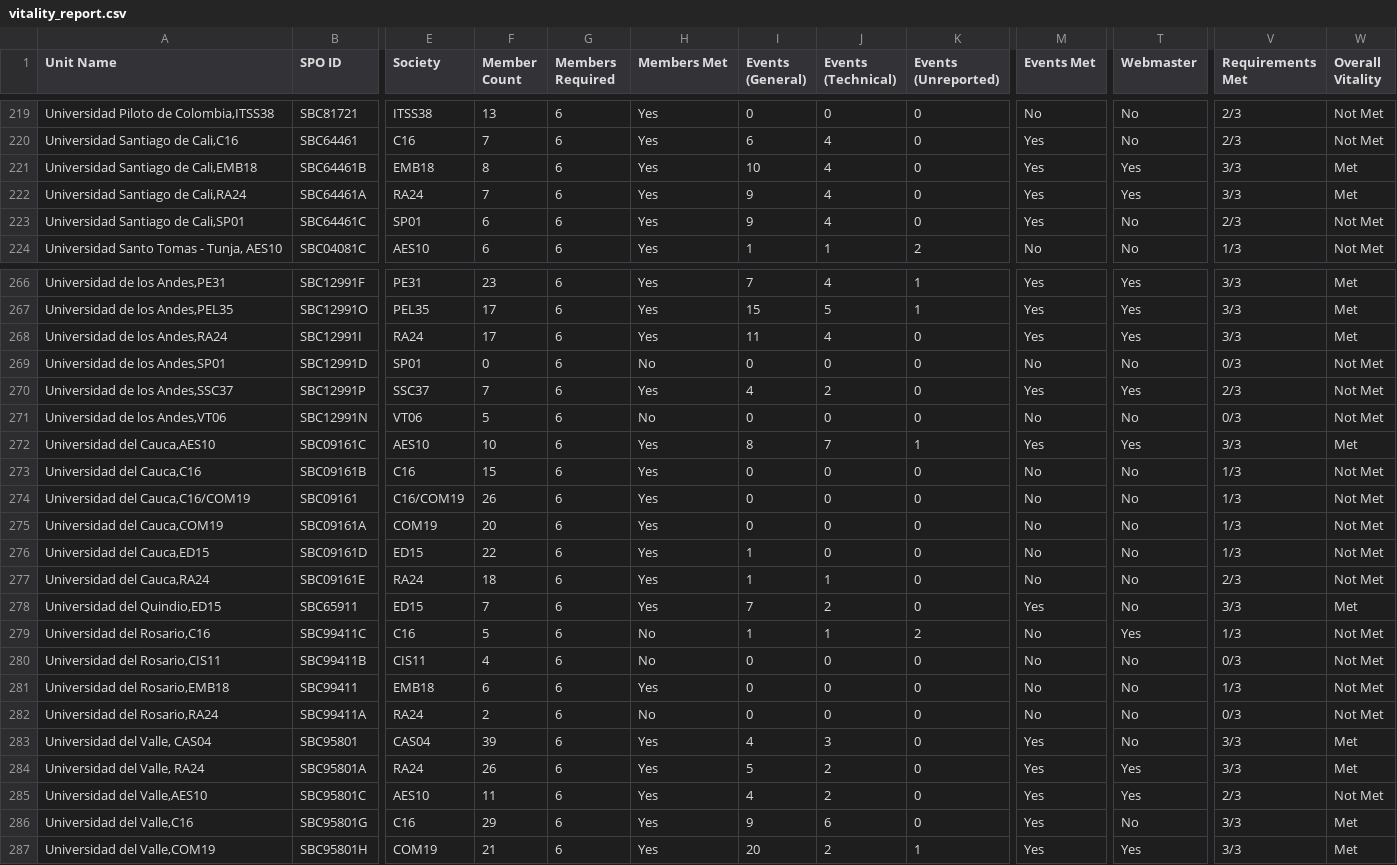
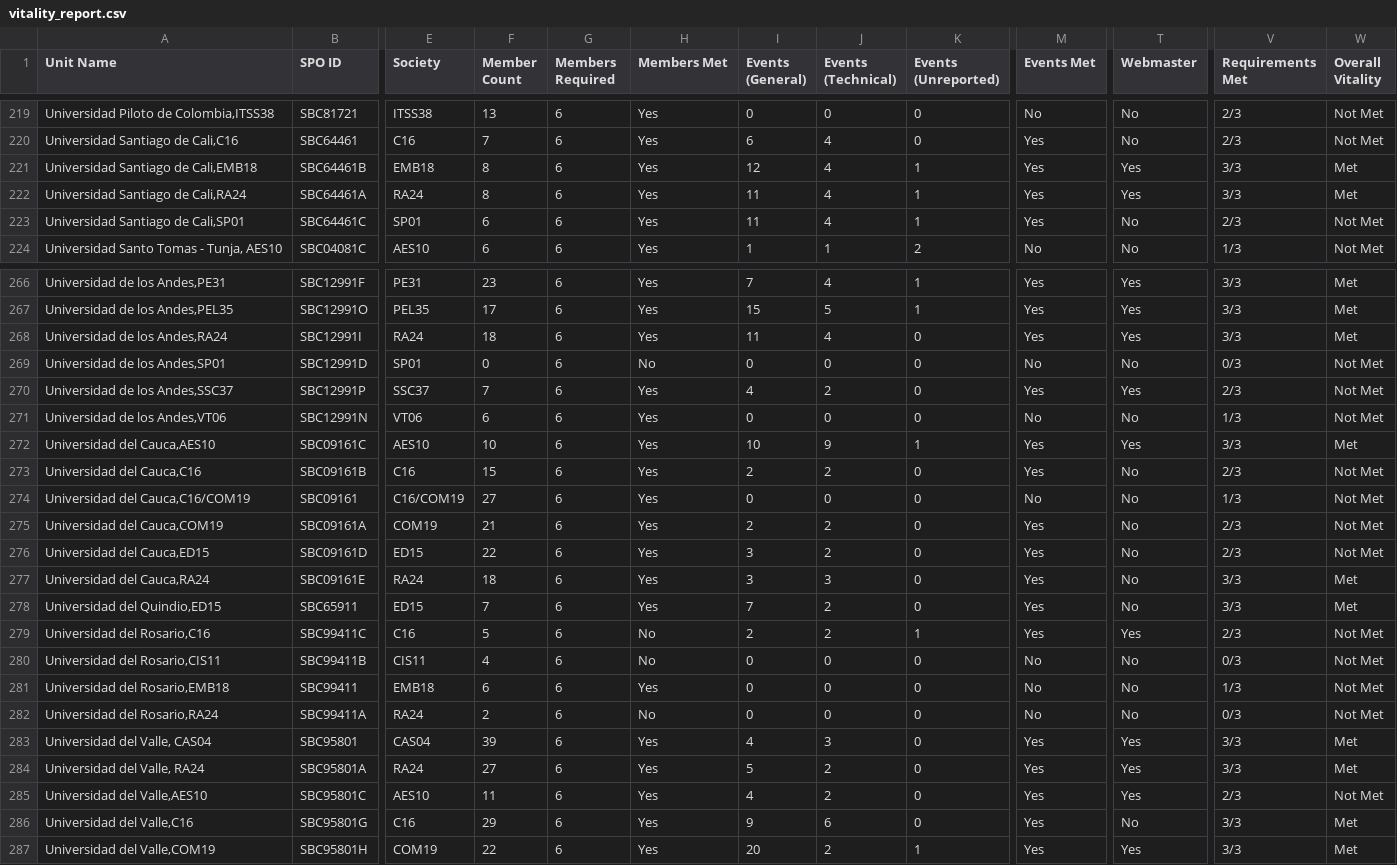
Before and after one commit to Crola1702/st_ou_vitality, a CSV file: vitality_report.csv, drawn as a sheet; only a part is shown, gaps mark what is left out; the diff covers the shown part only; the diff names each change by its address in the sheet, - before the commit and + after, or states it on an @@ line.

```diff
--- a/vitality_report.csv
+++ b/vitality_report.csv
-I221 (Events (General)): 10
+I221 (Events (General)): 12
-K221:K223 (Events (Unreported)): 0
+K221:K223 (Events (Unreported)): 1
-F222 (Member Count): 7
+F222 (Member Count): 8
-I222:I223 (Events (General)): 9
+I222:I223 (Events (General)): 11
-F268 (Member Count): 17
+F268 (Member Count): 18
-F271 (Member Count): 5
+F271 (Member Count): 6
-H271 (Members Met): No
+H271 (Members Met): Yes
-V271 (Requirements Met): 0/3
+V271 (Requirements Met): 1/3
-I272 (Events (General)): 8
+I272 (Events (General)): 10
-J272 (Events (Technical)): 7
+J272 (Events (Technical)): 9
-I273 (Events (General)): 0
+I273 (Events (General)): 2
-J273 (Events (Technical)): 0
+J273 (Events (Technical)): 2
-M273 (Events Met): No
+M273 (Events Met): Yes
-V273 (Requirements Met): 1/3
+V273 (Requirements Met): 2/3
-F274 (Member Count): 26
+F274 (Member Count): 27
-F275 (Member Count): 20
+F275 (Member Count): 21
-I275 (Events (General)): 0
+I275 (Events (General)): 2
-J275:J276 (Events (Technical)): 0
+J275:J276 (Events (Technical)): 2
-M275:M277 (Events Met): No
+M275:M277 (Events Met): Yes
-V275:V276 (Requirements Met): 1/3
+V275:V276 (Requirements Met): 2/3
-I276:I277 (Events (General)): 1
+I276:I277 (Events (General)): 3
-J277 (Events (Technical)): 1
+J277 (Events (Technical)): 3
-V277 (Requirements Met): 2/3
+V277 (Requirements Met): 3/3
-W277 (Overall Vitality): Not Met
+W277 (Overall Vitality): Met
-I279 (Events (General)): 1
+I279 (Events (General)): 2
-J279 (Events (Technical)): 1
+J279 (Events (Technical)): 2
-K279 (Events (Unreported)): 2
+K279 (Events (Unreported)): 1
-M279 (Events Met): No
+M279 (Events Met): Yes
-V279 (Requirements Met): 1/3
+V279 (Requirements Met): 2/3
-T283 (Webmaster): No
+T283 (Webmaster): Yes
-F284 (Member Count): 26
+F284 (Member Count): 27
-F287 (Member Count): 21
+F287 (Member Count): 22
```
Also changed, not shown: 64 edited cells elsewhere in this file, membership_promotions_summary.csv, membership_type_history.csv, 5 other files.
